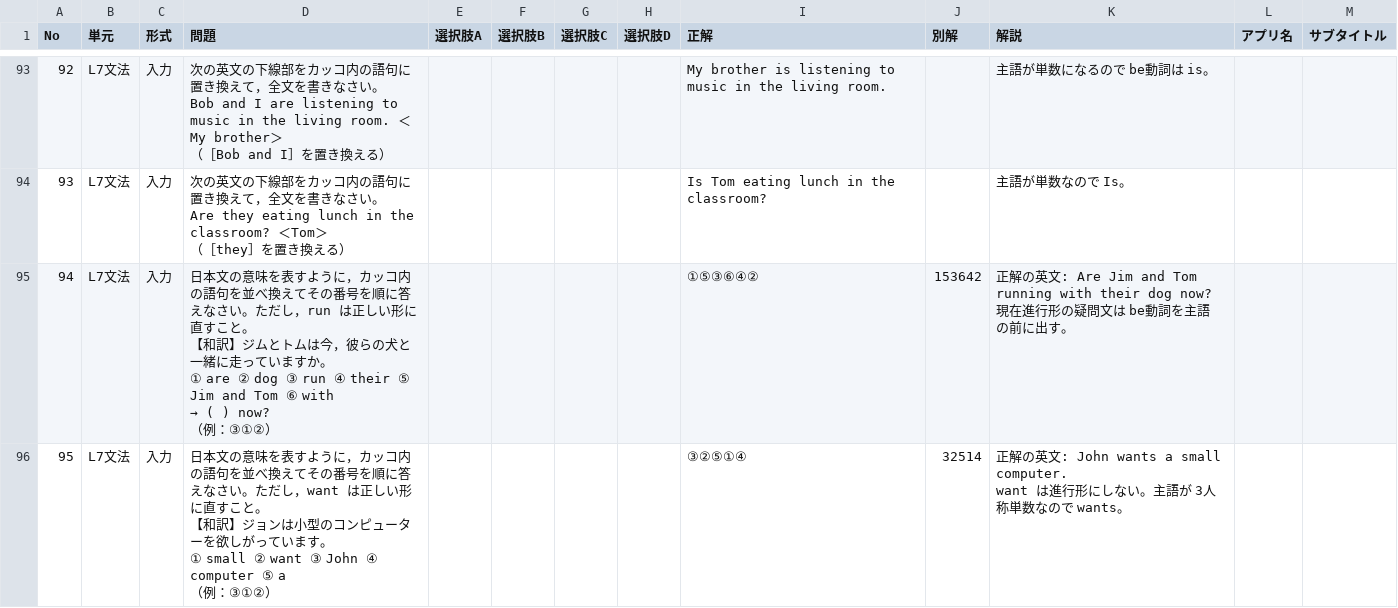
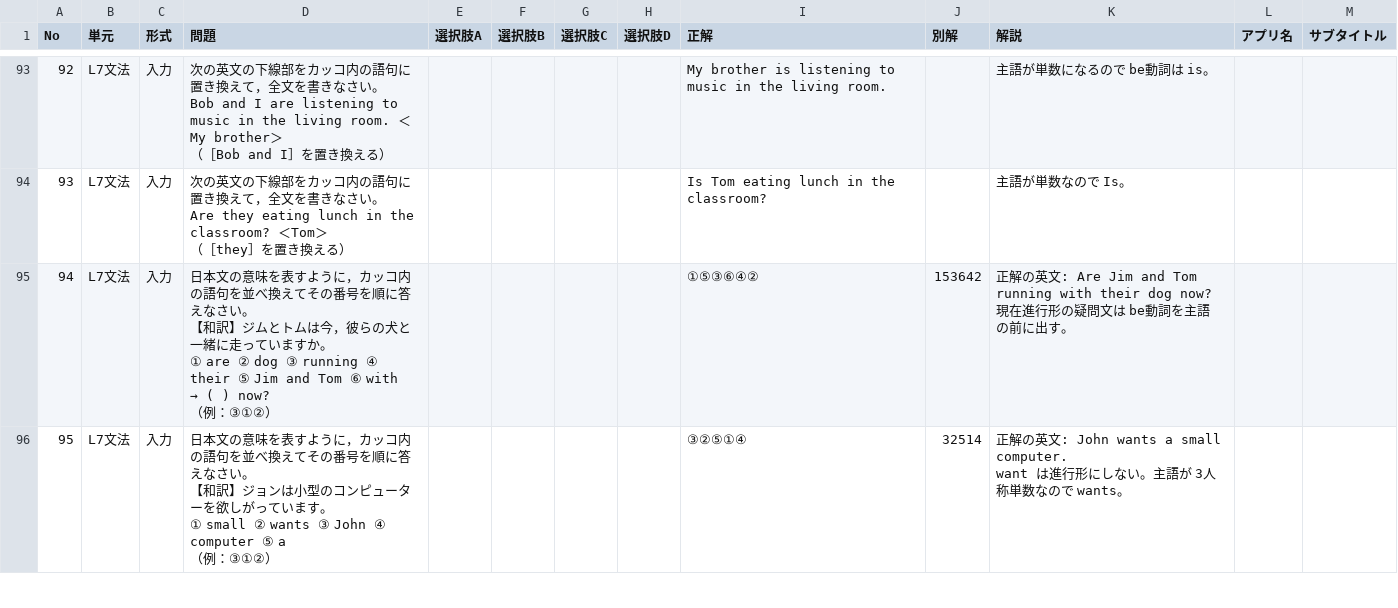
Before and after one commit to rakuchi-ai/NT1L7-8Revised, a CSV file: NT1_L7_L8_questions.csv, drawn as a sheet; only a part is shown, gaps mark what is left out; the diff covers the shown part only.

Commit message:
Add files via upload

```diff
--- a/NT1_L7_L8_questions.csv
+++ b/NT1_L7_L8_questions.csv
@@ -237,12 +237,12 @@ Are they eating lunch in the classroom? ＜Tom＞
 （［they］を置き換える）",,,,,Is Tom eating lunch in the classroom?,,主語が単数なので Is。,,
-94,L7文法,入力,"日本文の意味を表すように，カッコ内の語句を並べ換えてその番号を順に答えなさい。ただし，run は正しい形に直すこと。
-【和訳】ジムとトムは今，彼らの犬と一緒に走っていますか。
-① are　② dog　③ run　④ their　⑤ Jim and Tom　⑥ with
-→ (　　　) now?
-（例：③①②）",,,,,①⑤③⑥④②,153642,"正解の英文: Are Jim and Tom running with their dog now?
-現在進行形の疑問文は be動詞を主語の前に出す。",,
-95,L7文法,入力,"日本文の意味を表すように，カッコ内の語句を並べ換えてその番号を順に答えなさい。ただし，want は正しい形に直すこと。
-【和訳】ジョンは小型のコンピューターを欲しがっています。
-① small　② want　③ John　④ computer　⑤ a
-（例：③①②）",,,,,③②⑤①④,32514,"正解の英文: John wants a small computer.
-want は進行形にしない。主語が 3人称単数なので wants。",,
+94,L7文法,入力,"日本文の意味を表すように，カッコ内の語句を並べ換えてその番号を順に答えなさい。
+【和訳】ジムとトムは今，彼らの犬と一緒に走っていますか。
+① are　② dog　③ running　④ their　⑤ Jim and Tom　⑥ with
+→ (　　　) now?
+（例：③①②）",,,,,①⑤③⑥④②,153642,"正解の英文: Are Jim and Tom running with their dog now?
+現在進行形の疑問文は be動詞を主語の前に出す。",,
+95,L7文法,入力,"日本文の意味を表すように，カッコ内の語句を並べ換えてその番号を順に答えなさい。
+【和訳】ジョンは小型のコンピューターを欲しがっています。
+① small　② wants　③ John　④ computer　⑤ a
+（例：③①②）",,,,,③②⑤①④,32514,"正解の英文: John wants a small computer.
+want は進行形にしない。主語が 3人称単数なので wants。",,
```
Also changed, not shown: 14 edited cells elsewhere in this file.
